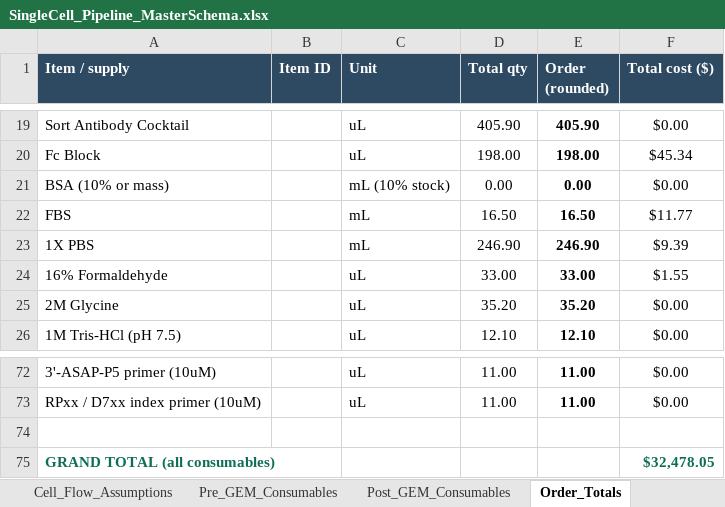
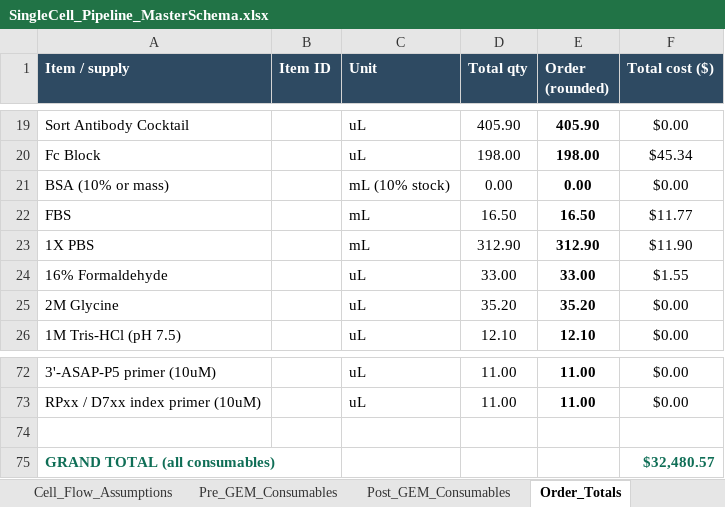
Before and after one commit to AshleyHelmuth/singlecell-planner, an Excel workbook: data/SingleCell_Pipeline_MasterSchema.xlsx, sheet Order_Totals, drawn as a sheet; only a part is shown, gaps mark what is left out; values as stored, in another font and other column widths than the file's, no borders; charts and pictures not drawn; the diff names each change by its address in the sheet, - before the commit and + after, or states it on an @@ line.

```diff
--- a/data/SingleCell_Pipeline_MasterSchema.xlsx (sheet Order_Totals)
+++ b/data/SingleCell_Pipeline_MasterSchema.xlsx (sheet Order_Totals)
-D23 (Total qty): 246.90
+D23 (Total qty): 312.90
-E23 (Order (rounded)): 246.90
+E23 (Order (rounded)): 312.90
-F23 (Total cost ($)): $9.39
+F23 (Total cost ($)): $11.90
-F75 (Total cost ($)): $32,478.05
+F75 (Total cost ($)): $32,480.57
```
Also changed, not shown: sheet Pre_GEM_Consumables, sheet Inputs, 4 other files.
